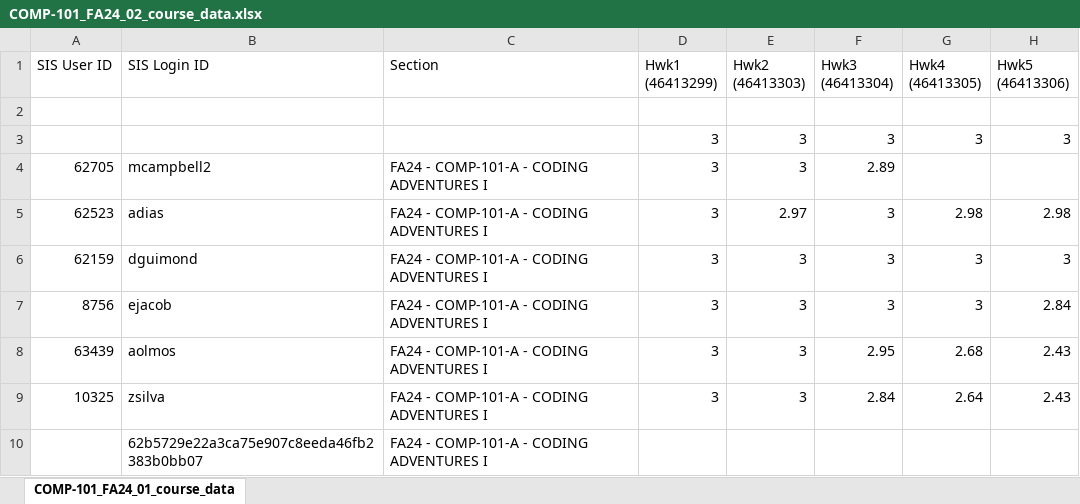
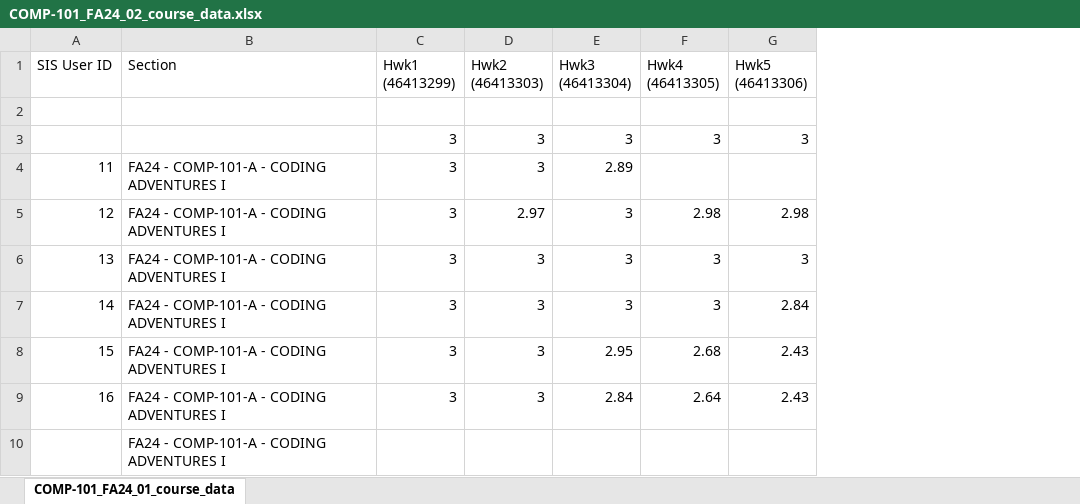
Before and after one commit to Saisivasagar/Assessment, an Excel workbook: src/ACAT/grades/FA24/COMP-101_FA24_02_course_data.xlsx, sheet COMP-101_FA24_01_course_data, drawn as a sheet; only a part is shown; values as stored, in another font and other column widths than the file's, no borders; the diff names each change by its address in the sheet, - before the commit and + after, or states it on an @@ line.

Commit message:
Update column names to match Canvas

```diff
--- a/src/ACAT/grades/FA24/COMP-101_FA24_02_course_data.xlsx (sheet COMP-101_FA24_01_course_data)
+++ b/src/ACAT/grades/FA24/COMP-101_FA24_02_course_data.xlsx (sheet COMP-101_FA24_01_course_data)
-column B (SIS Login ID), rows 4-10: mcampbell2 | adias | dguimond | ejacob | aolmos | zsilva | 62b5729e22a3ca75e907c8eeda46fb2383b0bb07
-A4 (SIS User ID): 62705
+A4 (SIS User ID): 11
-A5 (SIS User ID): 62523
+A5 (SIS User ID): 12
-A6 (SIS User ID): 62159
+A6 (SIS User ID): 13
-A7 (SIS User ID): 8756
+A7 (SIS User ID): 14
-A8 (SIS User ID): 63439
+A8 (SIS User ID): 15
-A9 (SIS User ID): 10325
+A9 (SIS User ID): 16
```
Also changed, not shown: src/ACAT/assignments/FA24/COMP-101_FA24_01_assignments.xlsx, src/ACAT/assignments/FA24/COMP-101_FA24_02_assignments.xlsx, 1 other file.
